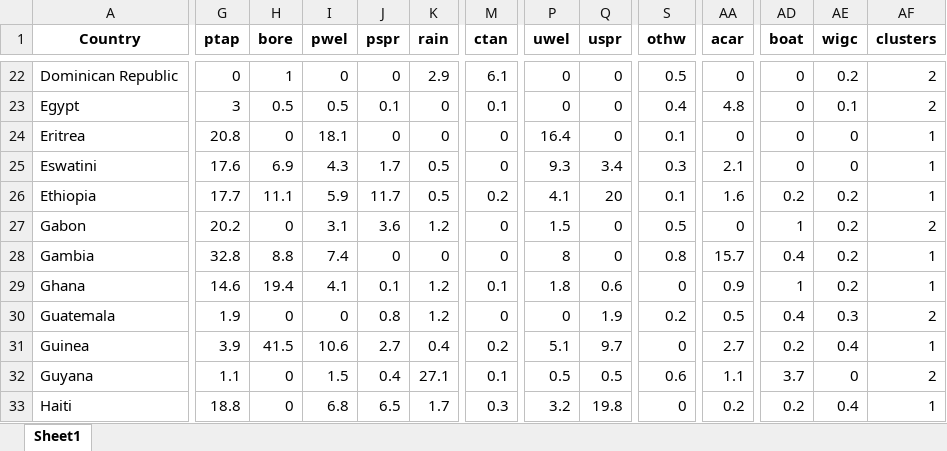
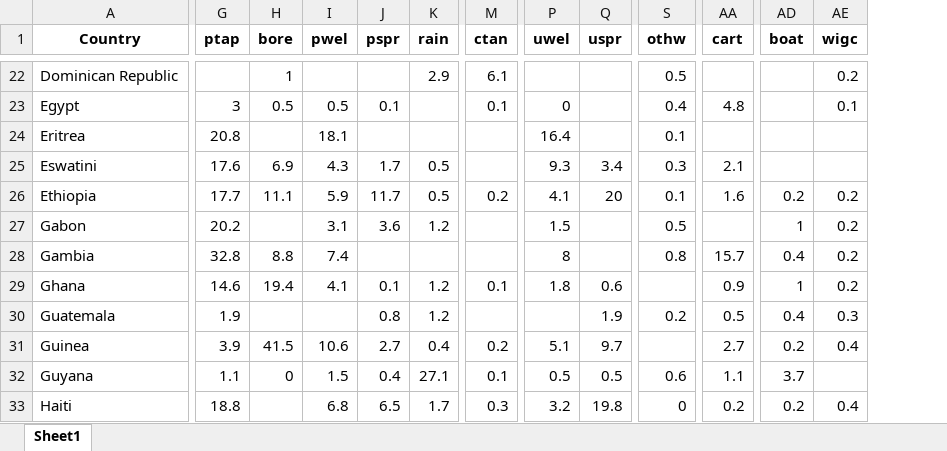
Before and after one commit to narslab/water-accessibility, an Excel workbook: results/dfsimple.xlsx, sheet Sheet1, drawn as a sheet; only a part is shown, gaps mark what is left out; values as stored, in another font and other column widths than the file's, no borders; the diff covers the shown part only; the diff names each change by its address in the sheet, - before the commit and + after, or states it on an @@ line.

```diff
--- a/results/dfsimple.xlsx (sheet Sheet1)
+++ b/results/dfsimple.xlsx (sheet Sheet1)
-column AF (clusters), rows 22-33: 2 | 2 | 1 | 1 | 1 | 2 | 1 | 1 | 2 | 1 | 2 | 1
-AA1: acar
+AA1: cart
-G22 (ptap): 0
+G22 (ptap): (empty)
-I22 (pwel): 0
+I22 (pwel): (empty)
-J22 (pspr): 0
+J22 (pspr): (empty)
-P22 (uwel): 0
+P22 (uwel): (empty)
-Q22:Q24 (uspr): 0
+Q22:Q24 (uspr): (empty)
-AA22 (cart): 0
+AA22 (cart): (empty)
-AD22:AD25 (boat): 0
+AD22:AD25 (boat): (empty)
-K23:K24 (rain): 0
+K23:K24 (rain): (empty)
-H24 (bore): 0
+H24 (bore): (empty)
-J24 (pspr): 0
+J24 (pspr): (empty)
-M24:M25 (ctan): 0
+M24:M25 (ctan): (empty)
-AA24 (cart): 0
+AA24 (cart): (empty)
-AE24:AE25 (wigc): 0
+AE24:AE25 (wigc): (empty)
-H27 (bore): 0
+H27 (bore): (empty)
-M27:M28 (ctan): 0
+M27:M28 (ctan): (empty)
-Q27:Q28 (uspr): 0
+Q27:Q28 (uspr): (empty)
-AA27 (cart): 0
+AA27 (cart): (empty)
-J28 (pspr): 0
+J28 (pspr): (empty)
-K28 (rain): 0
+K28 (rain): (empty)
-S29 (othw): 0
+S29 (othw): (empty)
-H30 (bore): 0
+H30 (bore): (empty)
-I30 (pwel): 0
+I30 (pwel): (empty)
-M30 (ctan): 0
+M30 (ctan): (empty)
-P30 (uwel): 0
+P30 (uwel): (empty)
-S31 (othw): 0
+S31 (othw): (empty)
-AE32 (wigc): 0
+AE32 (wigc): (empty)
-H33 (bore): 0
+H33 (bore): (empty)
```
Also changed, not shown: 263 edited cells elsewhere in this sheet, 2 other files.
